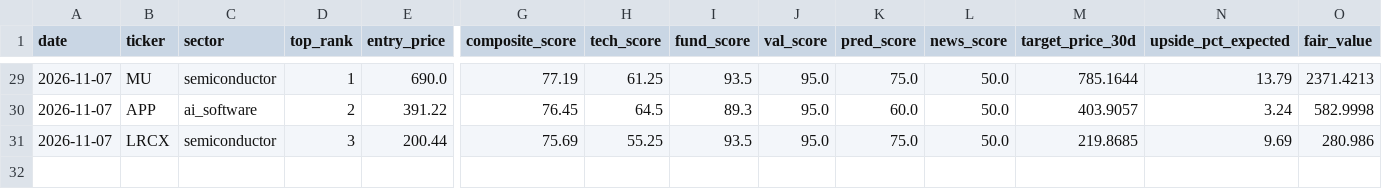
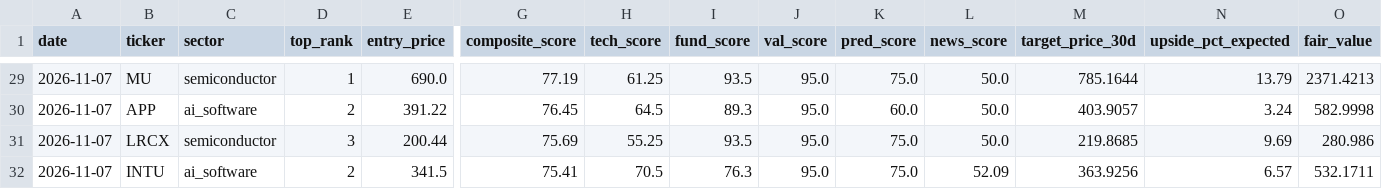
Before and after one commit to trippleway/stock-analysis-dashboard, a CSV file: data/track_record/recommendations.csv, drawn as a sheet; only a part is shown, gaps mark what is left out; rows hold the shown columns only; the diff names each change by its address in the sheet, - before the commit and + after, or states it on an @@ line.

```diff
--- a/data/track_record/recommendations.csv
+++ b/data/track_record/recommendations.csv
+row 32: 2026-11-07 | INTU | ai_software | 2 | 341.5 | 75.41 | 70.5 | 76.3 | 95.0 | 75.0 | 52.09 | 363.9256 | 6.57 | 532.1711
```
Also changed, not shown: 6 other files.
